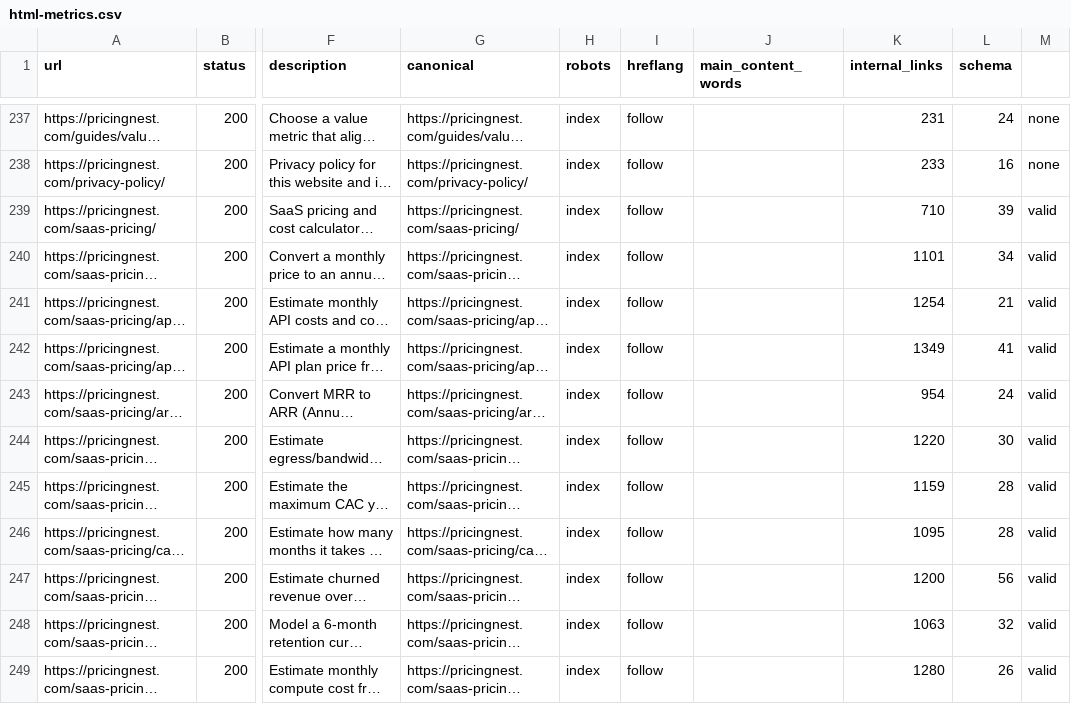
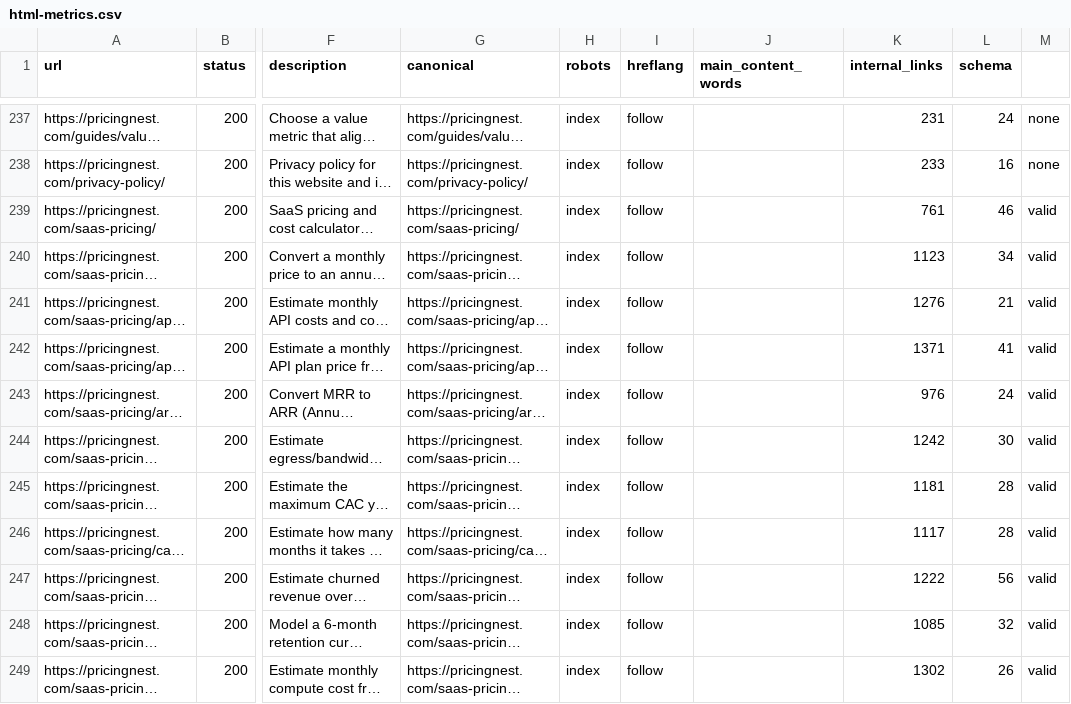
Before and after one commit to shifang52221/pricingnest.com, a CSV file: audits/html-metrics.csv, drawn as a sheet; only a part is shown, gaps mark what is left out; long unchanged cells end in …; the diff covers the shown part only; the diff names each change by its address in the sheet, - before the commit and + after, or states it on an @@ line.

Commit message:
Update audit reports after UX changes

```diff
--- a/audits/html-metrics.csv
+++ b/audits/html-metrics.csv
-K239 (internal_links): 710
+K239 (internal_links): 761
-L239 (schema): 39
+L239 (schema): 46
-K240 (internal_links): 1101
+K240 (internal_links): 1123
-K241 (internal_links): 1254
+K241 (internal_links): 1276
-K242 (internal_links): 1349
+K242 (internal_links): 1371
-K243 (internal_links): 954
+K243 (internal_links): 976
-K244 (internal_links): 1220
+K244 (internal_links): 1242
-K245 (internal_links): 1159
+K245 (internal_links): 1181
-K246 (internal_links): 1095
+K246 (internal_links): 1117
-K247 (internal_links): 1200
+K247 (internal_links): 1222
-K248 (internal_links): 1063
+K248 (internal_links): 1085
-K249 (internal_links): 1280
+K249 (internal_links): 1302
```
Also changed, not shown: 13 edited cells elsewhere in this file, 2 other files.
